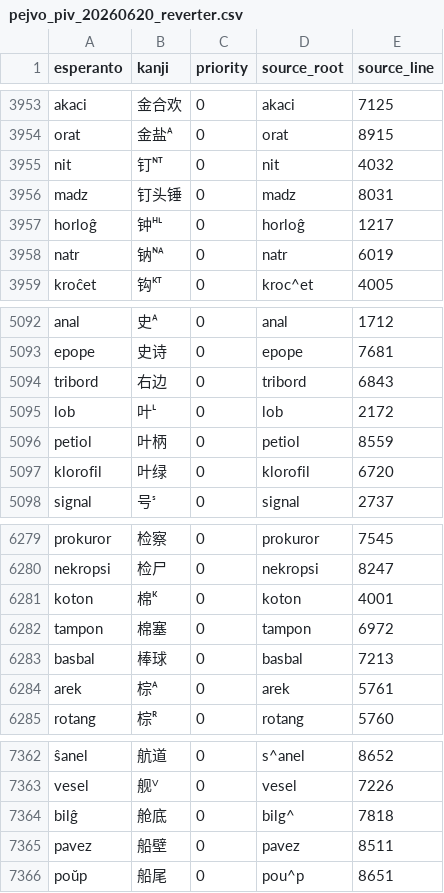
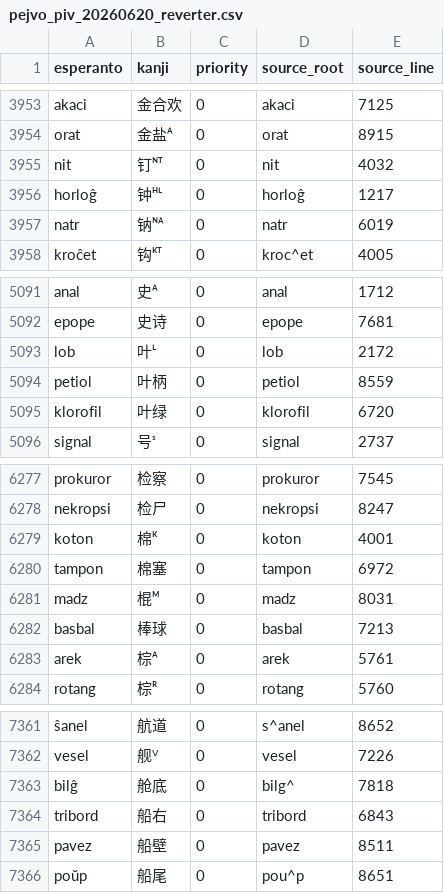
Before and after one commit to montainternoadorihistorion/esperanto-radiko-cjk-annotator-revision-20261017, a CSV file: Esperanto-Reverter-JA/data/pejvo_piv_20260620_reverter.csv, drawn as a sheet; only a part is shown, gaps mark what is left out.

```diff
--- a/Esperanto-Reverter-JA/data/pejvo_piv_20260620_reverter.csv
+++ b/Esperanto-Reverter-JA/data/pejvo_piv_20260620_reverter.csv
@@ -3955,3 +3955,2 @@ orat,金盐ᴬ,0,orat,8915
 nit,钉ᴺᵀ,0,nit,4032
-madz,钉头锤,0,madz,8031
 horloĝ,钟ᴴᴸ,0,horloĝ,1217
@@ -5093,3 +5092,2 @@ anal,史ᴬ,0,anal,1712
 epope,史诗,0,epope,7681
-tribord,右边,0,tribord,6843
 lob,叶ᴸ,0,lob,2172
@@ -6282,2 +6280,3 @@ koton,棉ᴷ,0,koton,4001
 tampon,棉塞,0,tampon,6972
+madz,棍ᴹ,0,madz,8031
 basbal,棒球,0,basbal,7213
@@ -7364,2 +7363,3 @@ vesel,舰ⱽ,0,vesel,7226
 bilĝ,舱底,0,bilg^,7818
+tribord,船右,0,tribord,6843
 pavez,船壁,0,pavez,8511
```
Also changed, not shown: Esperanto-Kanji-Ruby-JA/app_data/世界语词根-汉字对应列表_参照2新割当_7791.csv, Esperanto-Kanji-Ruby-KO/app_data/世界语词根-汉字对应列表_参照2新割当_7791.csv, 54 other files.
